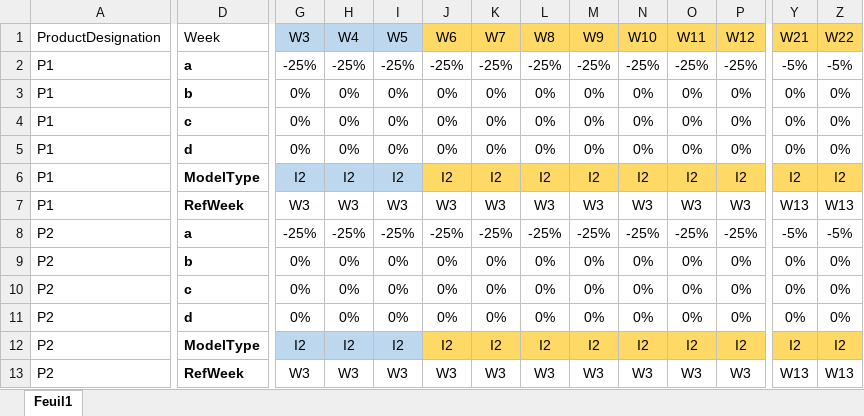
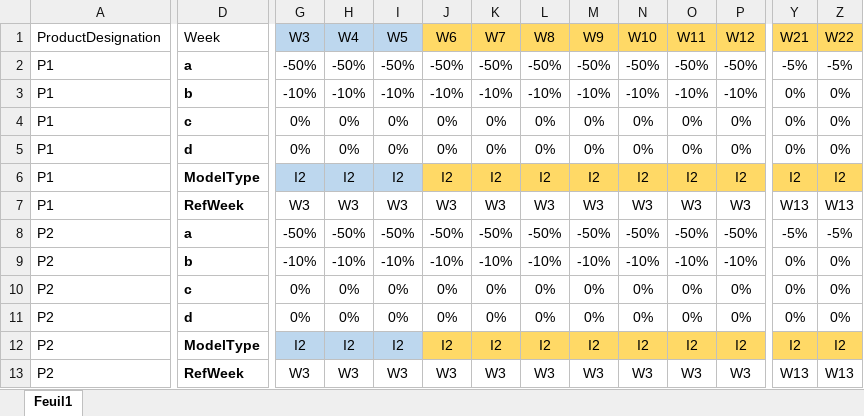
Before and after one commit to hadamrd/SC_DSS_SIMU, an Excel workbook: uncertainty_models/UMCPVF_I2.xlsx, sheet Feuil1, drawn as a sheet; only a part is shown, gaps mark what is left out; values as stored, in another font and other column widths than the file's, no borders; removed rows and columns are numbered as before the commit, all else as after; rows hold the shown columns only; the diff covers the shown part only; the diff names each change by its address in the sheet, - before the commit and + after, or states it on an @@ line.

Commit message:
pv_ref (cdc) = demand_ref (cdc), demand_ref (40) not completed by model

```diff
--- a/uncertainty_models/UMCPVF_I2.xlsx (sheet Feuil1)
+++ b/uncertainty_models/UMCPVF_I2.xlsx (sheet Feuil1)
+row 2: P1 | a | -50% | -50% | -50% | -50% | -50% | -50% | -50% | -50% | -50% | -50% | -5% | -5%
-D3: a
+D3: b
-G3: -25%
+G3: -10%
-H3: -25%
+H3: -10%
-I3: -25%
+I3: -10%
-J3: -25%
+J3: -10%
-K3: -25%
+K3: -10%
-L3: -25%
+L3: -10%
-M3: -25%
+M3: -10%
-N3: -25%
+N3: -10%
-O3: -25%
+O3: -10%
-P3: -25%
+P3: -10%
-Y3: -5%
+Y3: 0%
-Z3: -5%
+Z3: 0%
-row 3: P1 | b | 0% | 0% | 0% | 0% | 0% | 0% | 0% | 0% | 0% | 0% | 0% | 0%
+row 8: P2 | a | -50% | -50% | -50% | -50% | -50% | -50% | -50% | -50% | -50% | -50% | -5% | -5%
-D9: a
+D9: b
-G9: -25%
+G9: -10%
-H9: -25%
+H9: -10%
-I9: -25%
+I9: -10%
-J9: -25%
+J9: -10%
-K9: -25%
+K9: -10%
-L9: -25%
+L9: -10%
-M9: -25%
+M9: -10%
-N9: -25%
+N9: -10%
-O9: -25%
+O9: -10%
-P9: -25%
+P9: -10%
-Y9: -5%
+Y9: 0%
-Z9: -5%
+Z9: 0%
-row 9: P2 | b | 0% | 0% | 0% | 0% | 0% | 0% | 0% | 0% | 0% | 0% | 0% | 0%
```
Also changed, not shown: 3 added rows, 3 removed rows and 149 edited cells elsewhere in this sheet, 7 other files.
